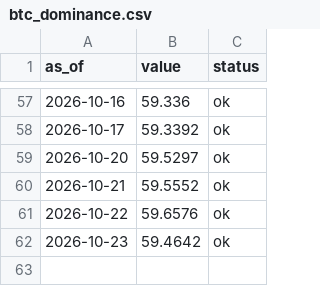
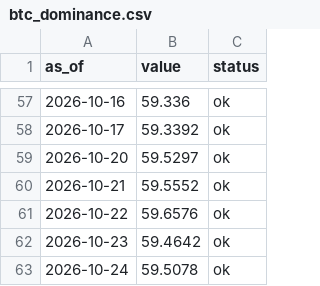
Before and after one commit to dylanlayden/finance-terminal, a CSV file: data/btc_dominance.csv, drawn as a sheet; only a part is shown, gaps mark what is left out.

```diff
--- a/data/btc_dominance.csv
+++ b/data/btc_dominance.csv
@@ -62 +62,2 @@ as_of,value,status
 2026-10-23,59.4642,ok
+2026-10-24,59.5078,ok
```
Also changed, not shown: data/crypto_market_cap.csv, data/crypto_volume.csv, 15 other files.
